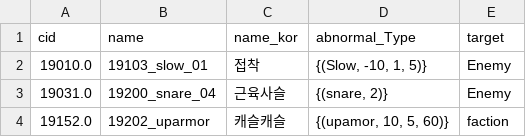
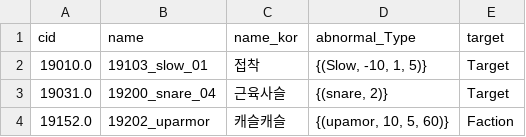
Before and after one commit to WolfPack-1/2D-Side-View-Roguelike, a CSV file: Assets/Resources/Data/CSV/abnormal.csv, drawn as a sheet.

Commit message:
2018년 4월 9일 업무 현황 반영
 - Abnormal_Type 추가된 기획 반영
 - NPC Data 추가된 칼럼 반영
 - SpawnPointEditor : 유연하게 데이터를 표시하기 위해 수정

```diff
--- a/Assets/Resources/Data/CSV/abnormal.csv
+++ b/Assets/Resources/Data/CSV/abnormal.csv
@@ -1,4 +1,4 @@
 cid,name,name_kor,abnormal_Type,target
-19010.0,19103_slow_01,접착,"{(Slow, -10, 1, 5)}",Enemy
-19031.0,19200_snare_04,근육사슬,"{(snare, 2)}",Enemy
-19152.0,19202_uparmor,캐슬캐슬,"{(upamor, 10, 5, 60)}",faction
+19010.0,19103_slow_01,접착,"{(Slow, -10, 1, 5)}",Target
+19031.0,19200_snare_04,근육사슬,"{(snare, 2)}",Target
+19152.0,19202_uparmor,캐슬캐슬,"{(upamor, 10, 5, 60)}",Faction
```
Also changed, not shown: Assets/Resources/Data/CSV/Npc.csv, 10 other files.
